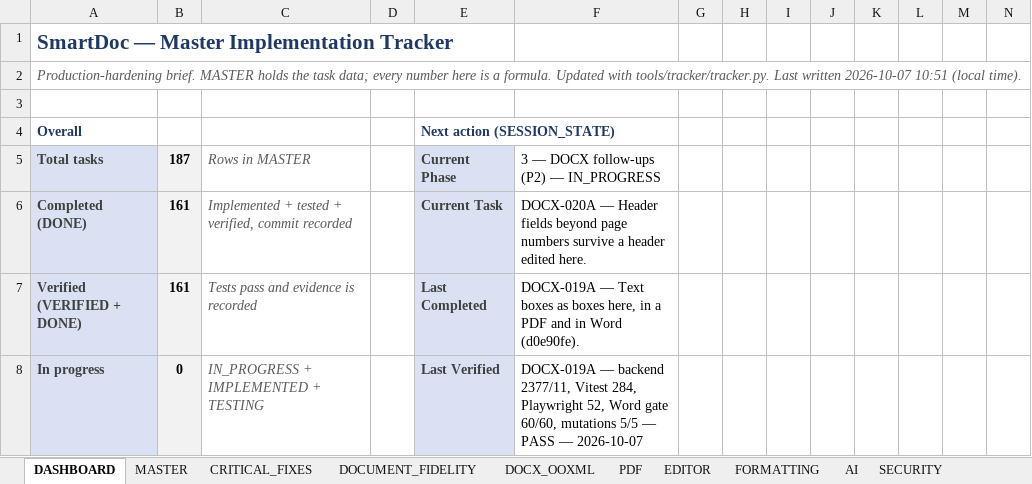
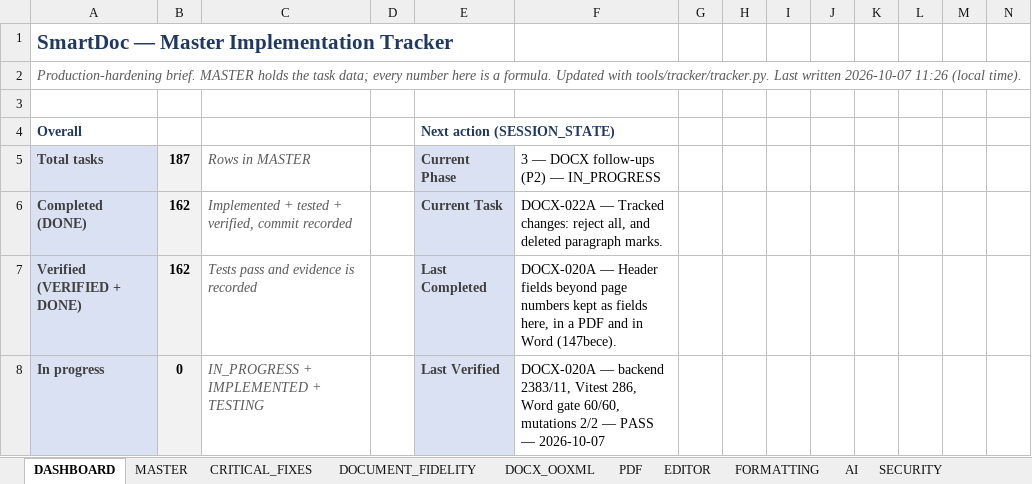
Before and after one commit to Drajeto07/claude, an Excel workbook: SmartDoc_Master_Implementation_Tracker.xlsx, sheet DASHBOARD, drawn as a sheet; only a part is shown; values as stored, in another font and other column widths than the file's, no borders; conditional formats not drawn; the diff covers the shown part only; the diff names each change by its address in the sheet, - before the commit and + after, or states it on an @@ line.

```diff
--- a/SmartDoc_Master_Implementation_Tracker.xlsx (sheet DASHBOARD)
+++ b/SmartDoc_Master_Implementation_Tracker.xlsx (sheet DASHBOARD)
-A2: …written 2026-10-07 10:51 (local time).
+A2: …written 2026-10-07 11:26 (local time).
-B6:B7: 161
+B6:B7: 162
-F6: DOCX-020A — Header fields beyond page numbers survive a header edited here.
+F6: DOCX-022A — Tracked changes: reject all, and deleted paragraph marks.
-F7: DOCX-019A — Text boxes as boxes here, in a PDF and in Word (d0e90fe).
+F7: DOCX-020A — Header fields beyond page numbers kept as fields here, in a PDF and in Word (147bece).
-F8: DOCX-019A — backend 2377/11, Vitest 284, Playwright 52, Word gate 60/60, mutations 5/5 — PASS…
+F8: DOCX-020A — backend 2383/11, Vitest 286, Word gate 60/60, mutations 2/2 — PASS…
```
Also changed, not shown: 29 edited cells elsewhere in this sheet, sheet TESTING, sheet DOCX_OOXML, sheet SESSION_STATE, sheet CHANGE_LOG, sheet MASTER, formulas that keep their value, 2 other files.
